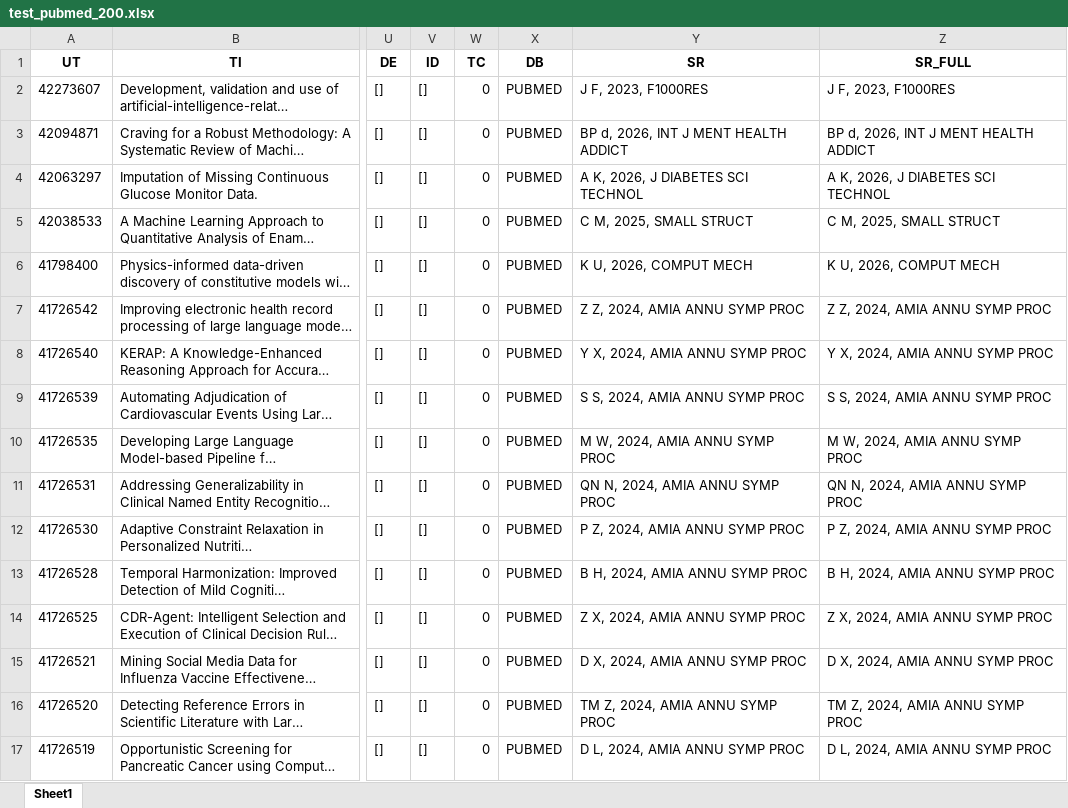
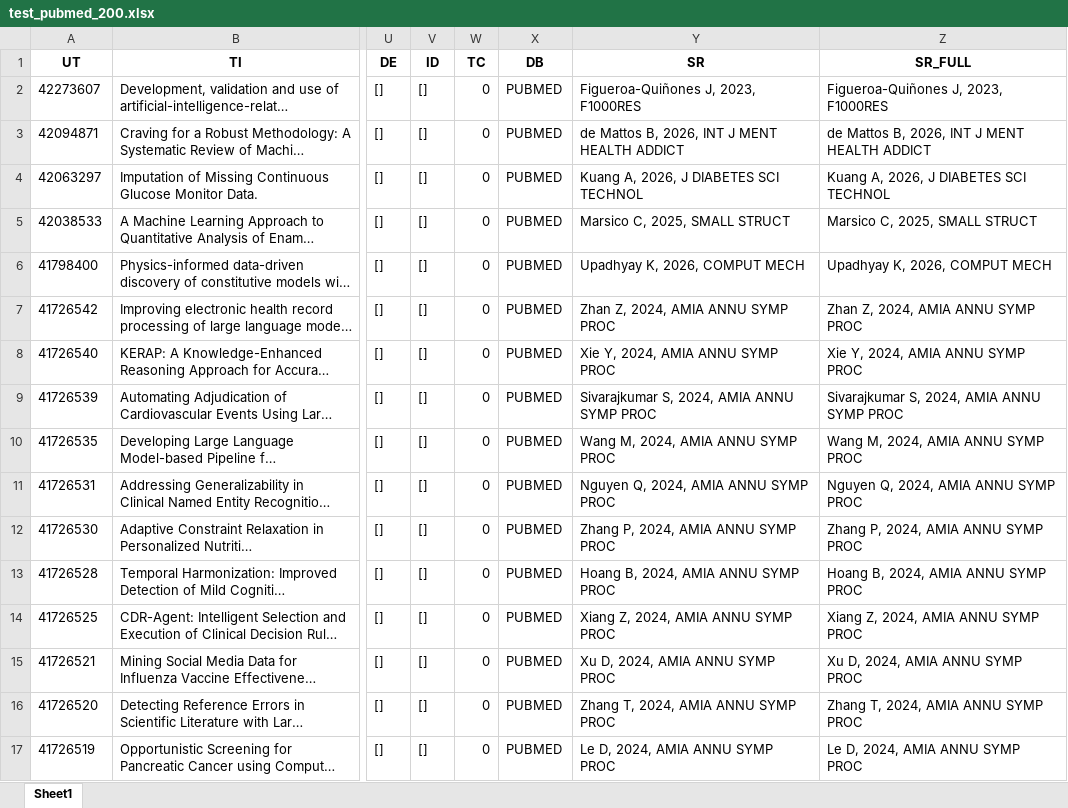
Before and after one commit to isx9/bibliometrix-python, an Excel workbook: test_pubmed_200.xlsx, sheet Sheet1, drawn as a sheet; only a part is shown, gaps mark what is left out; long unchanged cells end in …; values as stored, in another font and other column widths than the file's, no borders; the diff covers the shown part only; the diff names each change by its address in the sheet, - before the commit and + after, or states it on an @@ line.

```diff
--- a/test_pubmed_200.xlsx (sheet Sheet1)
+++ b/test_pubmed_200.xlsx (sheet Sheet1)
-Y2 (SR): J F, 2023, F1000RES
+Y2 (SR): Figueroa-Quiñones J, 2023, F1000RES
-Z2 (SR_FULL): J F, 2023, F1000RES
+Z2 (SR_FULL): Figueroa-Quiñones J, 2023, F1000RES
-Y3 (SR): BP d, 2026, INT J MENT HEALTH ADDICT
+Y3 (SR): de Mattos B, 2026, INT J MENT HEALTH ADDICT
-Z3 (SR_FULL): BP d, 2026, INT J MENT HEALTH ADDICT
+Z3 (SR_FULL): de Mattos B, 2026, INT J MENT HEALTH ADDICT
-Y4 (SR): A K, 2026, J DIABETES SCI TECHNOL
+Y4 (SR): Kuang A, 2026, J DIABETES SCI TECHNOL
-Z4 (SR_FULL): A K, 2026, J DIABETES SCI TECHNOL
+Z4 (SR_FULL): Kuang A, 2026, J DIABETES SCI TECHNOL
-Y5 (SR): C M, 2025, SMALL STRUCT
+Y5 (SR): Marsico C, 2025, SMALL STRUCT
-Z5 (SR_FULL): C M, 2025, SMALL STRUCT
+Z5 (SR_FULL): Marsico C, 2025, SMALL STRUCT
-Y6 (SR): K U, 2026, COMPUT MECH
+Y6 (SR): Upadhyay K, 2026, COMPUT MECH
-Z6 (SR_FULL): K U, 2026, COMPUT MECH
+Z6 (SR_FULL): Upadhyay K, 2026, COMPUT MECH
-Y7 (SR): Z Z, 2024, AMIA ANNU SYMP PROC
+Y7 (SR): Zhan Z, 2024, AMIA ANNU SYMP PROC
-Z7 (SR_FULL): Z Z, 2024, AMIA ANNU SYMP PROC
+Z7 (SR_FULL): Zhan Z, 2024, AMIA ANNU SYMP PROC
-Y8 (SR): Y X, 2024, AMIA ANNU SYMP PROC
+Y8 (SR): Xie Y, 2024, AMIA ANNU SYMP PROC
-Z8 (SR_FULL): Y X, 2024, AMIA ANNU SYMP PROC
+Z8 (SR_FULL): Xie Y, 2024, AMIA ANNU SYMP PROC
-Y9 (SR): S S, 2024, AMIA ANNU SYMP PROC
+Y9 (SR): Sivarajkumar S, 2024, AMIA ANNU SYMP PROC
-Z9 (SR_FULL): S S, 2024, AMIA ANNU SYMP PROC
+Z9 (SR_FULL): Sivarajkumar S, 2024, AMIA ANNU SYMP PROC
-Y10 (SR): M W, 2024, AMIA ANNU SYMP PROC
+Y10 (SR): Wang M, 2024, AMIA ANNU SYMP PROC
-Z10 (SR_FULL): M W, 2024, AMIA ANNU SYMP PROC
+Z10 (SR_FULL): Wang M, 2024, AMIA ANNU SYMP PROC
-Y11 (SR): QN N, 2024, AMIA ANNU SYMP PROC
+Y11 (SR): Nguyen Q, 2024, AMIA ANNU SYMP PROC
-Z11 (SR_FULL): QN N, 2024, AMIA ANNU SYMP PROC
+Z11 (SR_FULL): Nguyen Q, 2024, AMIA ANNU SYMP PROC
-Y12 (SR): P Z, 2024, AMIA ANNU SYMP PROC
+Y12 (SR): Zhang P, 2024, AMIA ANNU SYMP PROC
-Z12 (SR_FULL): P Z, 2024, AMIA ANNU SYMP PROC
+Z12 (SR_FULL): Zhang P, 2024, AMIA ANNU SYMP PROC
-Y13 (SR): B H, 2024, AMIA ANNU SYMP PROC
+Y13 (SR): Hoang B, 2024, AMIA ANNU SYMP PROC
-Z13 (SR_FULL): B H, 2024, AMIA ANNU SYMP PROC
+Z13 (SR_FULL): Hoang B, 2024, AMIA ANNU SYMP PROC
-Y14 (SR): Z X, 2024, AMIA ANNU SYMP PROC
+Y14 (SR): Xiang Z, 2024, AMIA ANNU SYMP PROC
-Z14 (SR_FULL): Z X, 2024, AMIA ANNU SYMP PROC
+Z14 (SR_FULL): Xiang Z, 2024, AMIA ANNU SYMP PROC
-Y15 (SR): D X, 2024, AMIA ANNU SYMP PROC
+Y15 (SR): Xu D, 2024, AMIA ANNU SYMP PROC
-Z15 (SR_FULL): D X, 2024, AMIA ANNU SYMP PROC
+Z15 (SR_FULL): Xu D, 2024, AMIA ANNU SYMP PROC
-Y16 (SR): TM Z, 2024, AMIA ANNU SYMP PROC
+Y16 (SR): Zhang T, 2024, AMIA ANNU SYMP PROC
-Z16 (SR_FULL): TM Z, 2024, AMIA ANNU SYMP PROC
+Z16 (SR_FULL): Zhang T, 2024, AMIA ANNU SYMP PROC
-Y17 (SR): D L, 2024, AMIA ANNU SYMP PROC
+Y17 (SR): Le D, 2024, AMIA ANNU SYMP PROC
-Z17 (SR_FULL): D L, 2024, AMIA ANNU SYMP PROC
+Z17 (SR_FULL): Le D, 2024, AMIA ANNU SYMP PROC
```
Also changed, not shown: 366 edited cells elsewhere in this sheet, test_openalex_200.xlsx, 11 other files.
